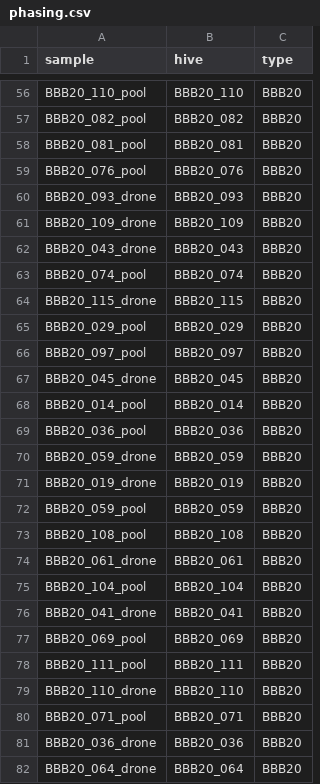
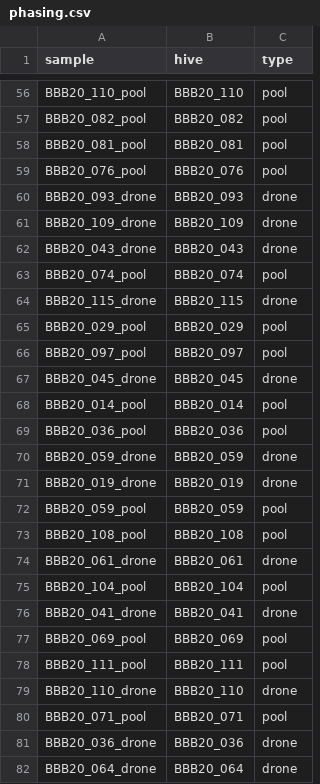
Before and after one commit to TomHarrop/bb-drones-pools-202012, a CSV file: config/phasing.csv, drawn as a sheet; only a part is shown, gaps mark what is left out; the diff covers the shown part only; the diff names each change by its address in the sheet, - before the commit and + after, or states it on an @@ line.

```diff
--- a/config/phasing.csv
+++ b/config/phasing.csv
-C56:C59 (type): BBB20
+C56:C59 (type): pool
-C60:C62 (type): BBB20
+C60:C62 (type): drone
-C63 (type): BBB20
+C63 (type): pool
-C64 (type): BBB20
+C64 (type): drone
-C65:C66 (type): BBB20
+C65:C66 (type): pool
-C67 (type): BBB20
+C67 (type): drone
-C68:C69 (type): BBB20
+C68:C69 (type): pool
-C70:C71 (type): BBB20
+C70:C71 (type): drone
-C72:C73 (type): BBB20
+C72:C73 (type): pool
-C74 (type): BBB20
+C74 (type): drone
-C75 (type): BBB20
+C75 (type): pool
-C76 (type): BBB20
+C76 (type): drone
-C77:C78 (type): BBB20
+C77:C78 (type): pool
-C79 (type): BBB20
+C79 (type): drone
-C80 (type): BBB20
+C80 (type): pool
-C81:C82 (type): BBB20
+C81:C82 (type): drone
```
Also changed, not shown: 61 edited cells elsewhere in this file, 1 other file.
